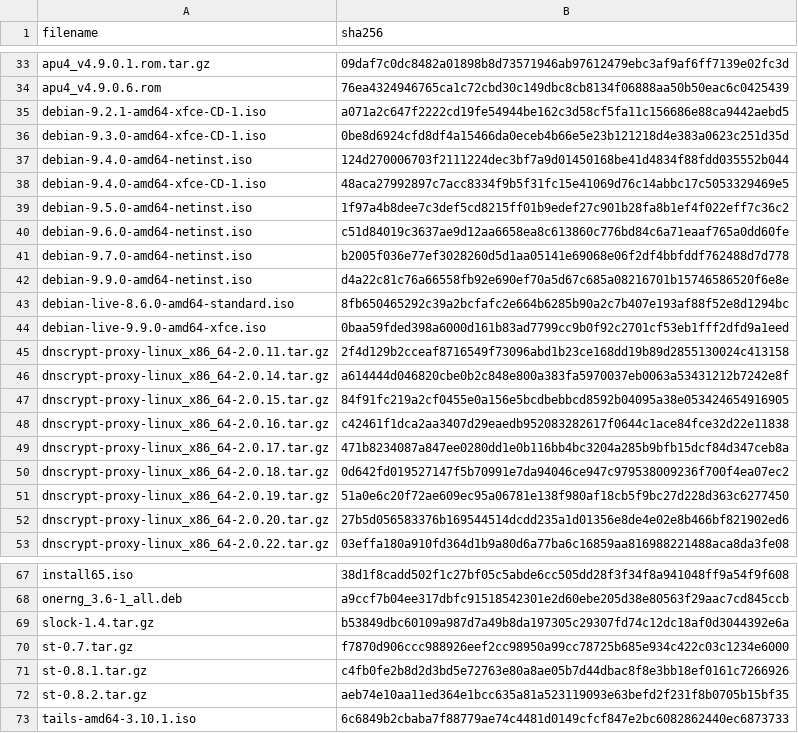
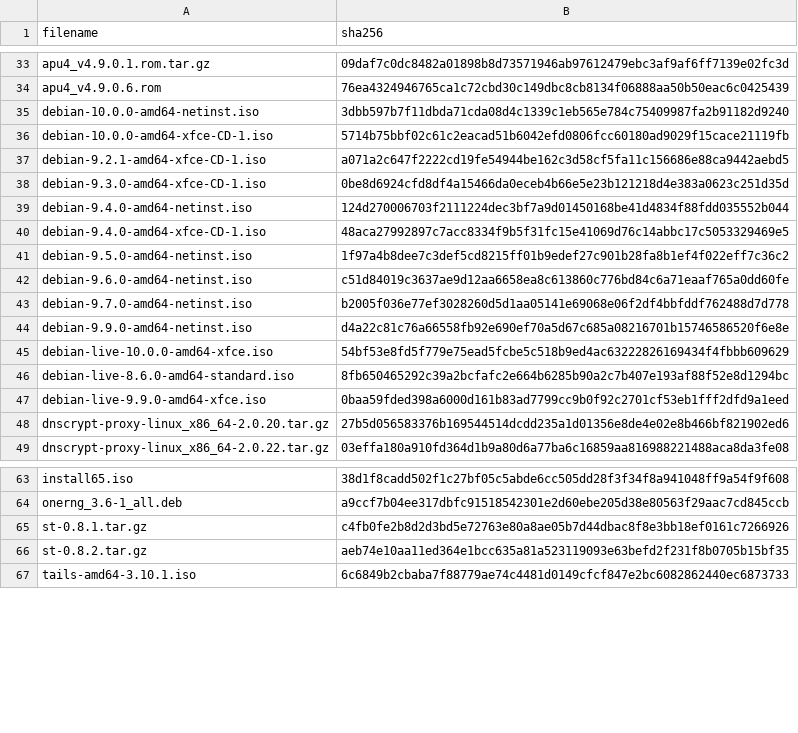
Before and after one commit to drduh/config, a CSV file: hashes.csv, drawn as a sheet; only a part is shown, gaps mark what is left out.

```diff
--- a/hashes.csv
+++ b/hashes.csv
@@ -34,2 +34,4 @@ apu4_v4.9.0.1.rom.tar.gz,09daf7c0dc8482a01898b8d73571946ab97612479ebc3af9af6ff71
 apu4_v4.9.0.6.rom,76ea4324946765ca1c72cbd30c149dbc8cb8134f06888aa50b50eac6c0425439
+debian-10.0.0-amd64-netinst.iso,3dbb597b7f11dbda71cda08d4c1339c1eb565e784c75409987fa2b91182d9240
+debian-10.0.0-amd64-xfce-CD-1.iso,5714b75bbf02c61c2eacad51b6042efd0806fcc60180ad9029f15cace21119fb
 debian-9.2.1-amd64-xfce-CD-1.iso,a071a2c647f2222cd19fe54944be162c3d58cf5fa11c156686e88ca9442aebd5
@@ -42,11 +44,5 @@ debian-9.7.0-amd64-netinst.iso,b2005f036e77ef3028260d5d1aa05141e69068e06f2df4bbf
 debian-9.9.0-amd64-netinst.iso,d4a22c81c76a66558fb92e690ef70a5d67c685a08216701b15746586520f6e8e
+debian-live-10.0.0-amd64-xfce.iso,54bf53e8fd5f779e75ead5fcbe5c518b9ed4ac63222826169434f4fbbb609629
 debian-live-8.6.0-amd64-standard.iso,8fb650465292c39a2bcfafc2e664b6285b90a2c7b407e193af88f52e8d1294bc
 debian-live-9.9.0-amd64-xfce.iso,0baa59fded398a6000d161b83ad7799cc9b0f92c2701cf53eb1fff2dfd9a1eed
-dnscrypt-proxy-linux_x86_64-2.0.11.tar.gz,2f4d129b2cceaf8716549f73096abd1b23ce168dd19b89d2855130024c413158
-dnscrypt-proxy-linux_x86_64-2.0.14.tar.gz,a614444d046820cbe0b2c848e800a383fa5970037eb0063a53431212b7242e8f
-dnscrypt-proxy-linux_x86_64-2.0.15.tar.gz,84f91fc219a2cf0455e0a156e5bcdbebbcd8592b04095a38e053424654916905
-dnscrypt-proxy-linux_x86_64-2.0.16.tar.gz,c42461f1dca2aa3407d29eaedb952083282617f0644c1ace84fce32d22e11838
-dnscrypt-proxy-linux_x86_64-2.0.17.tar.gz,471b8234087a847ee0280dd1e0b116bb4bc3204a285b9bfb15dcf84d347ceb8a
-dnscrypt-proxy-linux_x86_64-2.0.18.tar.gz,0d642fd019527147f5b70991e7da94046ce947c979538009236f700f4ea07ec2
-dnscrypt-proxy-linux_x86_64-2.0.19.tar.gz,51a0e6c20f72ae609ec95a06781e138f980af18cb5f9bc27d228d363c6277450
 dnscrypt-proxy-linux_x86_64-2.0.20.tar.gz,27b5d056583376b169544514dcdd235a1d01356e8de4e02e8b466bf821902ed6
@@ -68,4 +64,2 @@ install65.iso,38d1f8cadd502f1c27bf05c5abde6cc505dd28f3f34f8a941048ff9a54f9f608
 onerng_3.6-1_all.deb,a9ccf7b04ee317dbfc91518542301e2d60ebe205d38e80563f29aac7cd845ccb
-slock-1.4.tar.gz,b53849dbc60109a987d7a49b8da197305c29307fd74c12dc18af0d3044392e6a
-st-0.7.tar.gz,f7870d906ccc988926eef2cc98950a99cc78725b685e934c422c03c1234e6000
 st-0.8.1.tar.gz,c4fb0fe2b8d2d3bd5e72763e80a8ae05b7d44dbac8f8e3bb18ef0161c7266926
```
Also changed, not shown: 18 other files.
